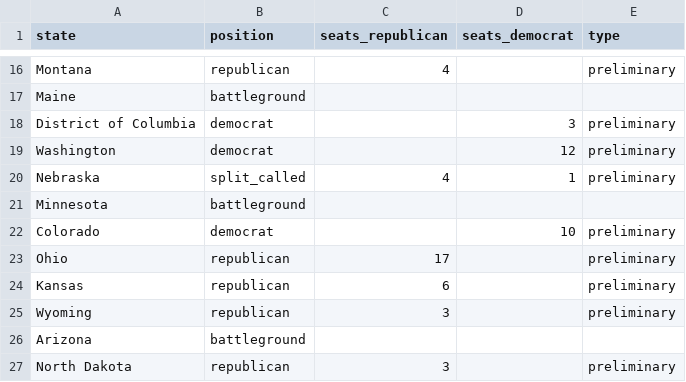
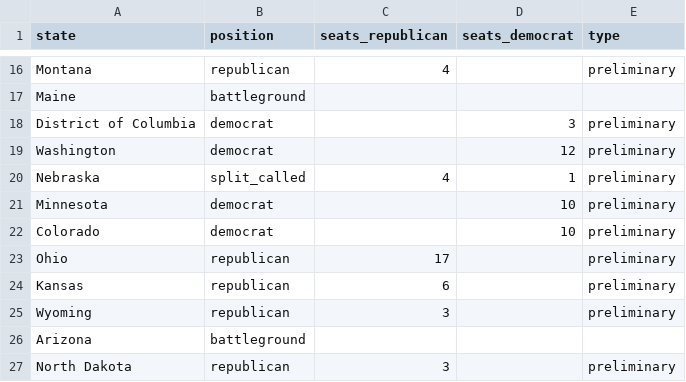
Before and after one commit to tomvaillant/dpa-api-us-wahl, a CSV file: dpa_map_data.csv, drawn as a sheet; only a part is shown, gaps mark what is left out.

```diff
--- a/dpa_map_data.csv
+++ b/dpa_map_data.csv
@@ -20,3 +20,3 @@ Washington,democrat,,12,preliminary
 Nebraska,split_called,4,1,preliminary
-Minnesota,battleground,,,
+Minnesota,democrat,,10,preliminary
 Colorado,democrat,,10,preliminary
```
Also changed, not shown: 1 other file.
